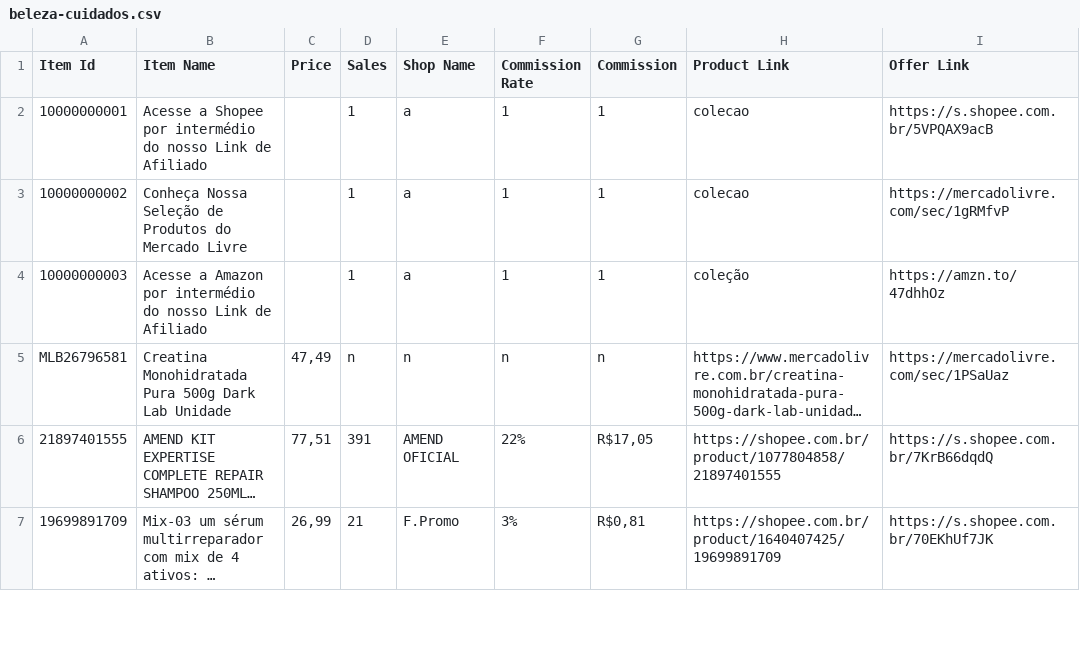
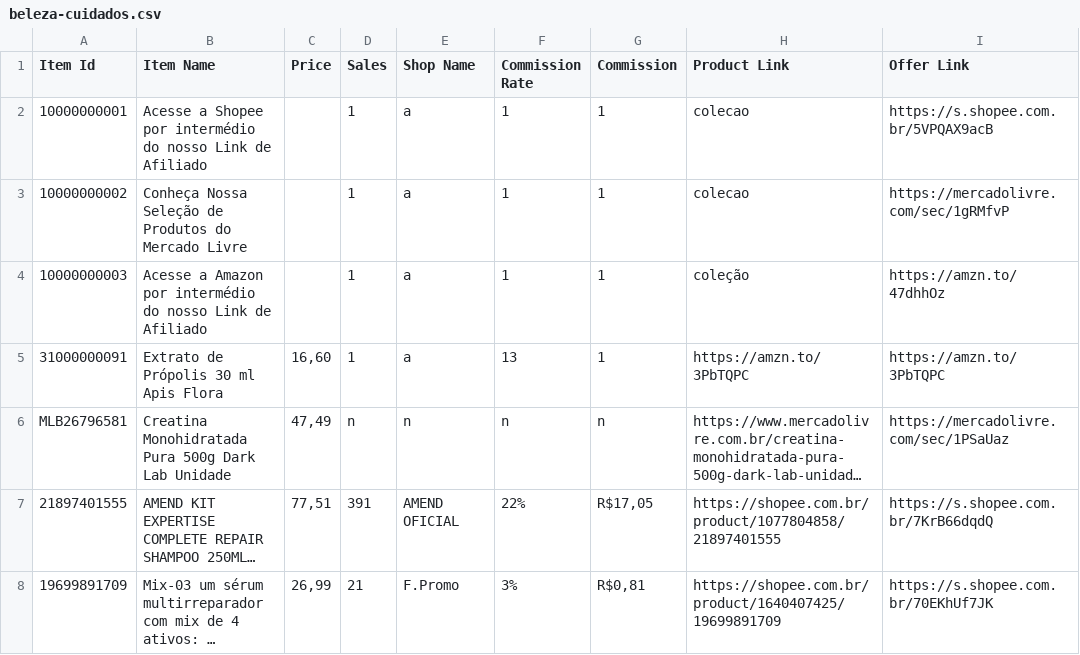
Before and after one commit to MercadimShopp/mercadim-site, a CSV file: data/beleza-cuidados.csv, drawn as a sheet; only a part is shown; long unchanged cells end in …; the diff names each change by its address in the sheet, - before the commit and + after, or states it on an @@ line.

Commit message:
Update beleza-cuidados.csv

```diff
--- a/data/beleza-cuidados.csv
+++ b/data/beleza-cuidados.csv
+row 5: 31000000091 | Extrato de Própolis 30 ml Apis Flora | 16,60 | 1 | a | 13 | 1 | https://amzn.to/3PbTQPC | https://amzn.to/3PbTQPC
```
